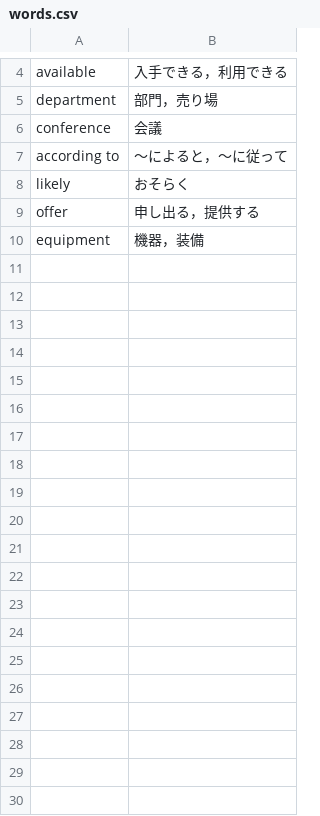
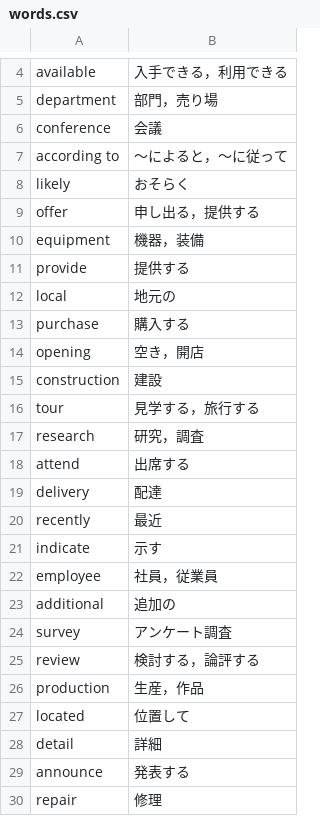
Before and after one commit to sydev0601/TOEIC-flash-card-kinfure, a CSV file: words.csv, drawn as a sheet; only a part is shown, gaps mark what is left out; the diff covers the shown part only.

Commit message:
add words 10~100

```diff
--- a/words.csv
+++ b/words.csv
@@ -10 +10,21 @@ offer,申し出る，提供する
 equipment,機器，装備
+provide,提供する
+local,地元の
+purchase,購入する
+opening,空き，開店
+construction,建設
+tour,見学する，旅行する
+research,研究，調査
+attend,出席する
+delivery,配達
+recently,最近
+indicate,示す
+employee,社員，従業員
+additional,追加の
+survey,アンケート調査
+review,検討する，論評する
+production,生産，作品
+located,位置して
+detail,詳細
+announce,発表する
+repair,修理
```
Also changed, not shown: 70 added rows elsewhere in this file.
